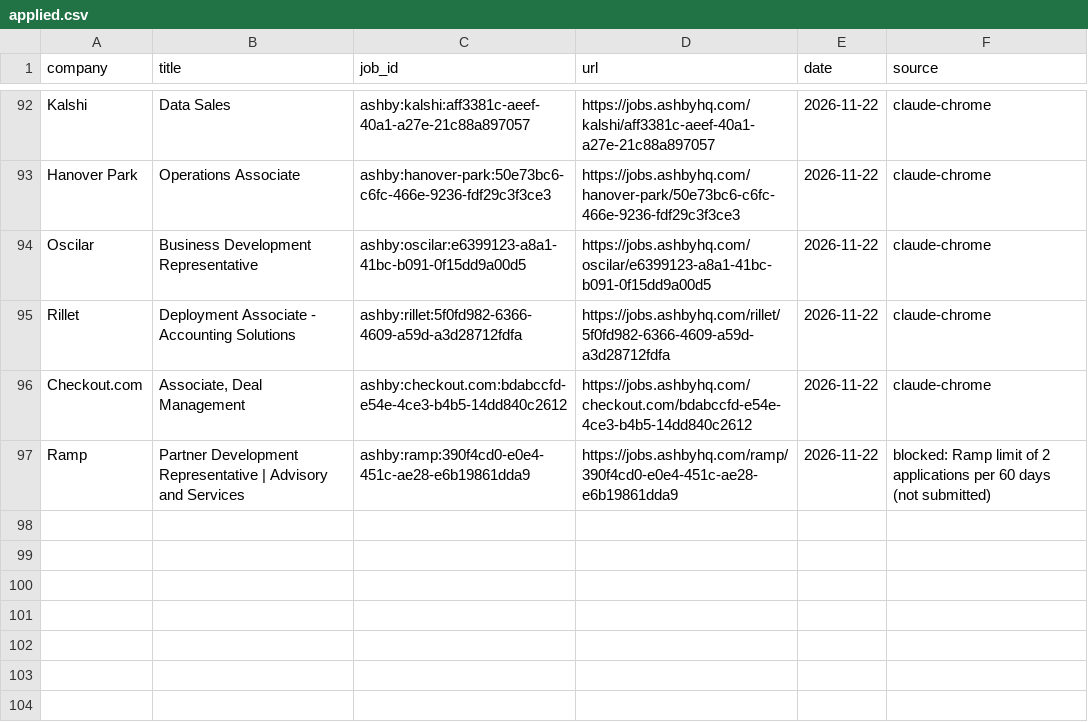
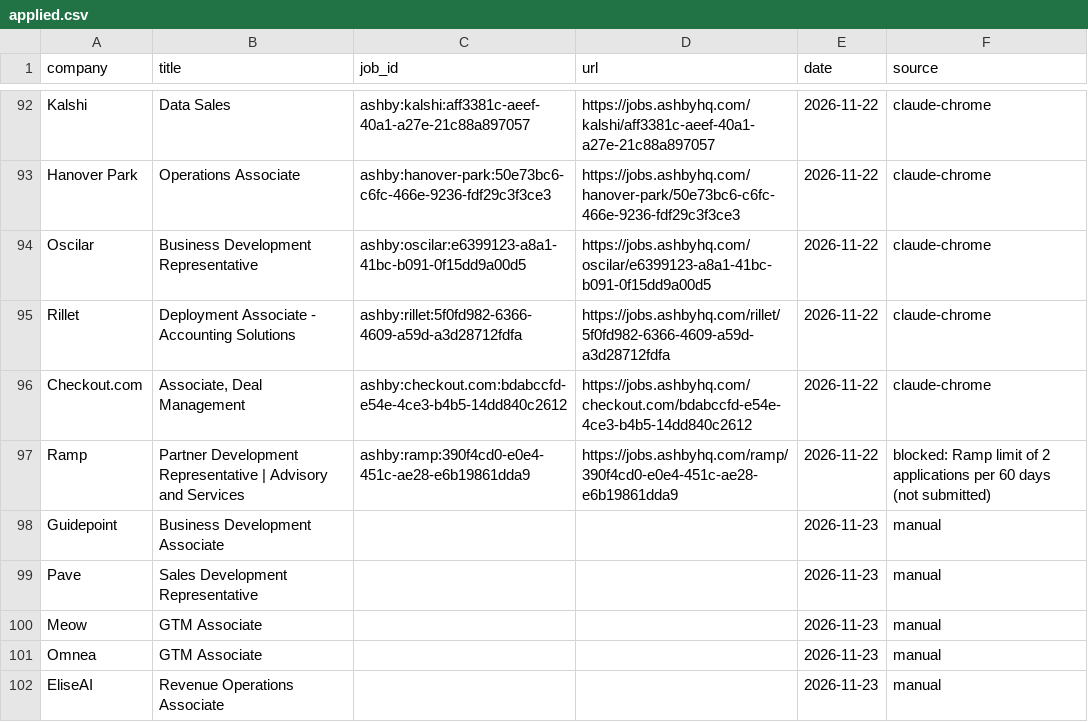
Before and after one commit to arjuna2204/job-agent, a CSV file: data/applied.csv, drawn as a sheet; only a part is shown, gaps mark what is left out.

```diff
--- a/data/applied.csv
+++ b/data/applied.csv
@@ -97 +97,6 @@ Checkout.com,"Associate, Deal Management",ashby:checkout.com:bdabccfd-e54e-4ce3-
 Ramp,Partner Development Representative | Advisory and Services,ashby:ramp:390f4cd0-e0e4-451c-ae28-e6b19861dda9,https://jobs.ashbyhq.com/ramp/390f4cd0-e0e4-451c-ae28-e6b19861dda9,2026-11-22,blocked: Ramp limit of 2 applications per 60 days (not submitted)
+Guidepoint,Business Development Associate,,,2026-11-23,manual
+Pave,Sales Development Representative,,,2026-11-23,manual
+Meow,GTM Associate,,,2026-11-23,manual
+Omnea,GTM Associate,,,2026-11-23,manual
+EliseAI,Revenue Operations Associate,,,2026-11-23,manual
```
